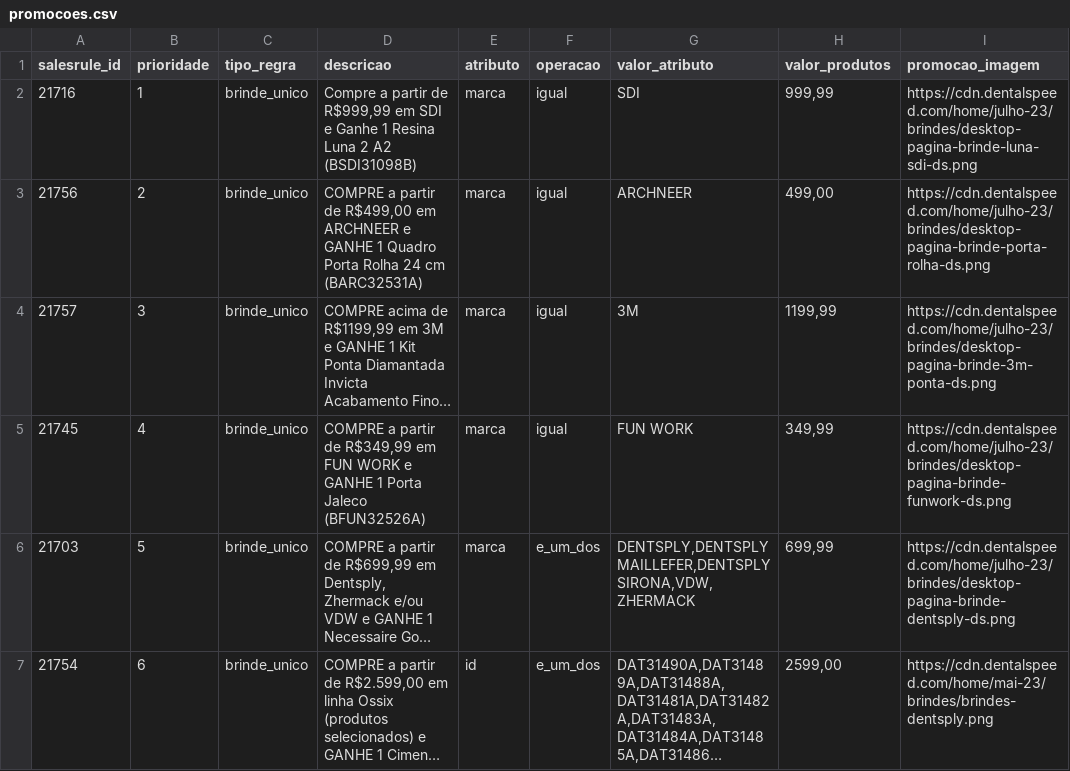
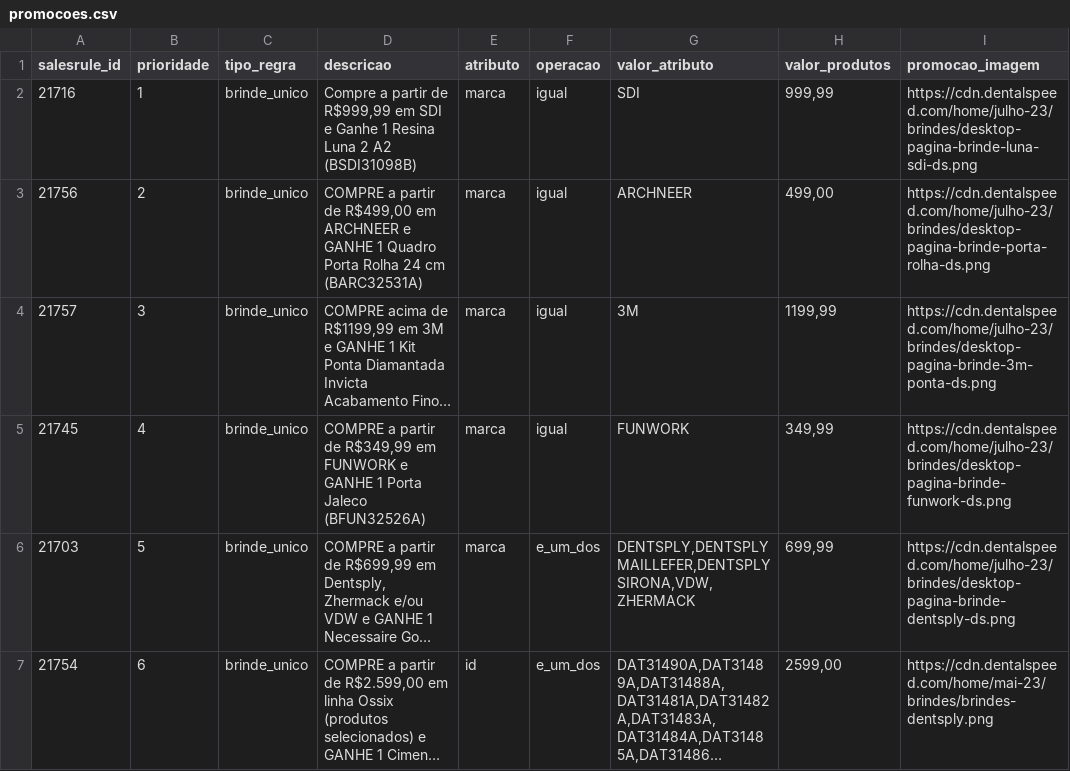
Before and after one commit to gihovani/orcamento, a CSV file: dist/assets/csv/promocoes.csv, drawn as a sheet; only a part is shown; long unchanged cells end in …; the diff names each change by its address in the sheet, - before the commit and + after, or states it on an @@ line.

Commit message:
Melhorias na forma de adicionar as regras promocionais do sistema

```diff
--- a/dist/assets/csv/promocoes.csv
+++ b/dist/assets/csv/promocoes.csv
-D5 (descricao): …R$349,99 em FUN WORK e GANHE…
+D5 (descricao): …R$349,99 em FUNWORK e GANHE…
-G5 (valor_atributo): FUN WORK
+G5 (valor_atributo): FUNWORK
```
Also changed, not shown: src/assets/csv/promocoes.csv, 3 other files.
